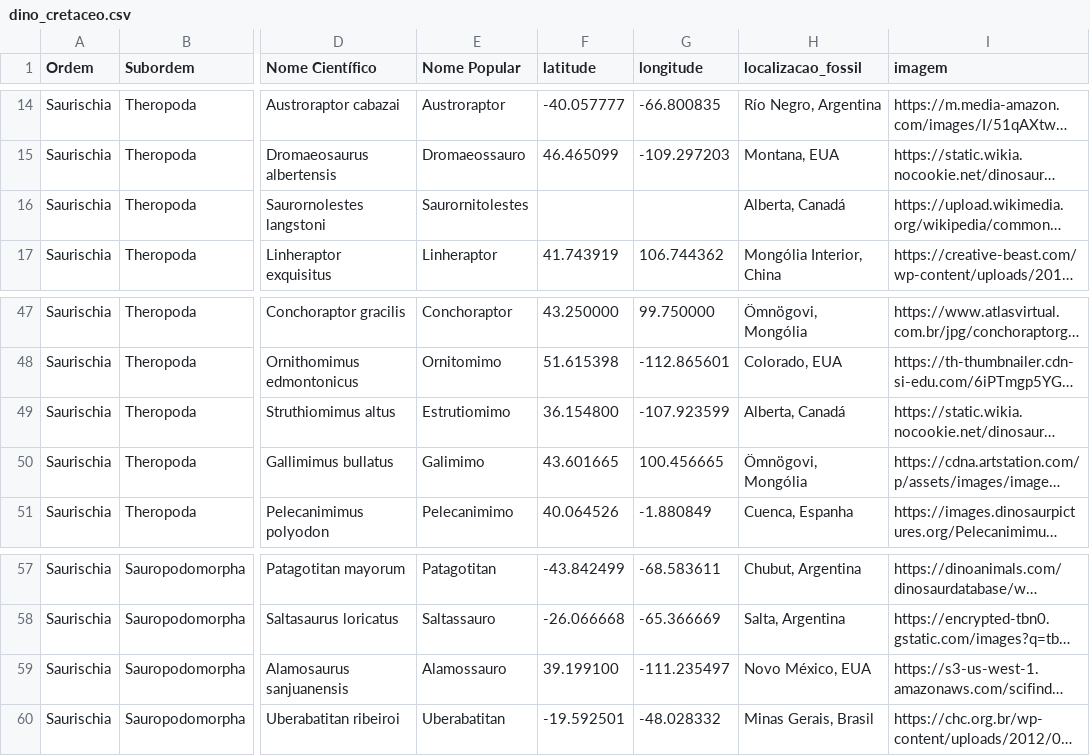
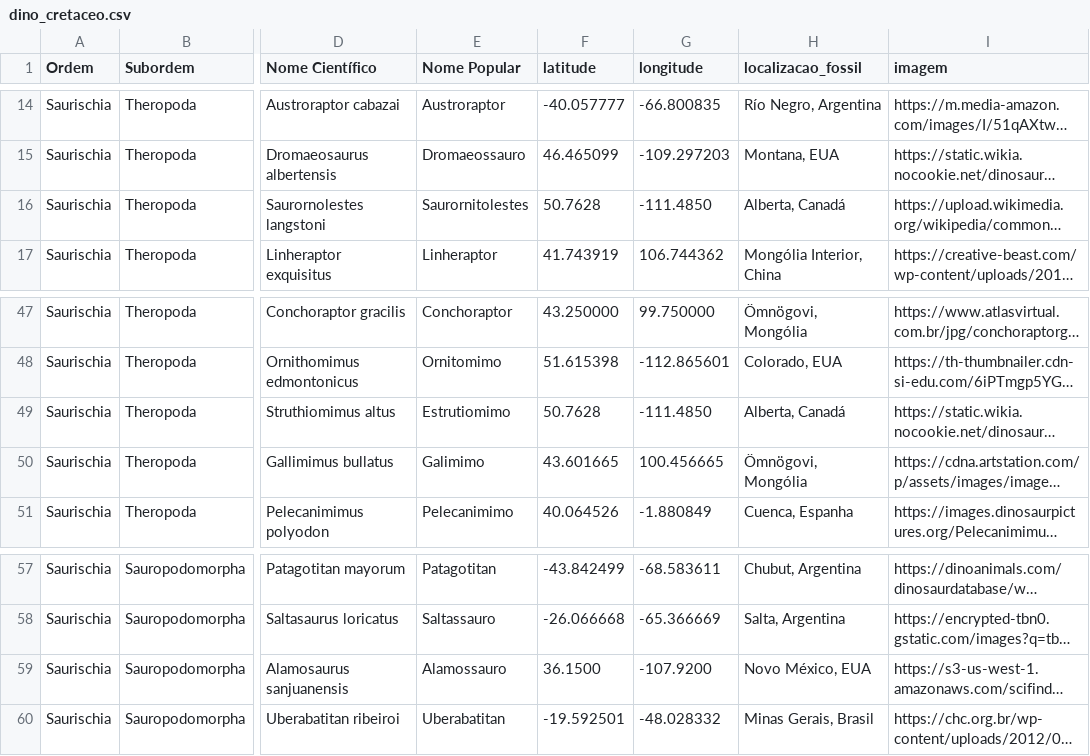
Before and after one commit to Guto-stack/TrabalhoII_TecnologiasWeb, a CSV file: BancoDeDados/data/dino_cretaceo.csv, drawn as a sheet; only a part is shown, gaps mark what is left out; long unchanged cells end in …; the diff covers the shown part only; the diff names each change by its address in the sheet, - before the commit and + after, or states it on an @@ line.

```diff
--- a/BancoDeDados/data/dino_cretaceo.csv
+++ b/BancoDeDados/data/dino_cretaceo.csv
-F16 (latitude): (empty)
+F16 (latitude): 50.7628
-G16 (longitude): (empty)
+G16 (longitude): -111.4850
-F49 (latitude): 36.154800
+F49 (latitude): 50.7628
-G49 (longitude): -107.923599
+G49 (longitude): -111.4850
-F59 (latitude): 39.199100
+F59 (latitude): 36.1500
-G59 (longitude): -111.235497
+G59 (longitude): -107.9200
```
Also changed, not shown: 22 edited cells elsewhere in this file, BancoDeDados/data/dino_jurassico.csv, BancoDeDados/data/dino_triassico.csv, 15 other files.
